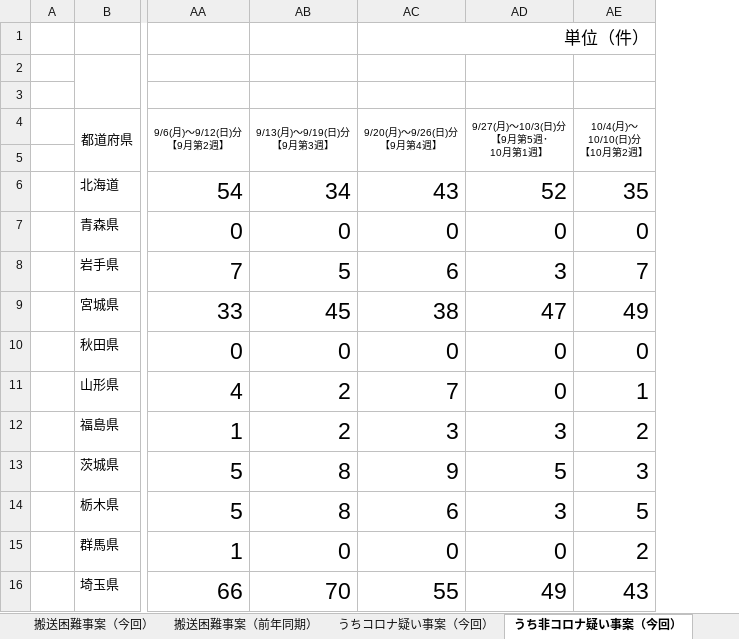
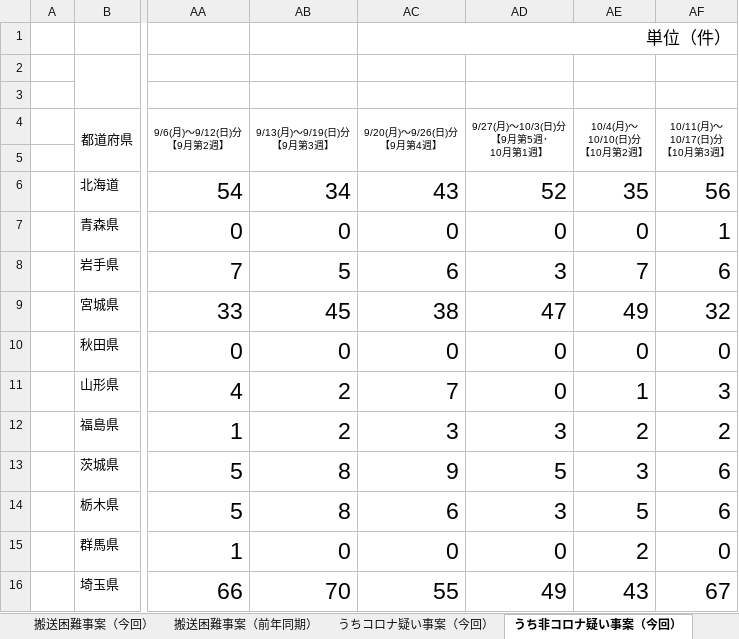
Before and after one commit to code4fukui/fdma_go_jp, an Excel workbook: emergencytransport_difficult.xlsx, sheet うち非コロナ疑い事案（今回）, drawn as a sheet; only a part is shown, gaps mark what is left out; values as stored, in another font and other column widths than the file's, no borders; charts and pictures not drawn; the diff names each change by its address in the sheet, - before the commit and + after, or states it on an @@ line.

```diff
--- a/emergencytransport_difficult.xlsx (sheet うち非コロナ疑い事案（今回）)
+++ b/emergencytransport_difficult.xlsx (sheet うち非コロナ疑い事案（今回）)
+column AF (10/11(月)～ 10/17(日)分 【10月第3週】), rows 6-16: 56 | 1 | 6 | 32 | 0 | 3 | 2 | 6 | 6 | 0 | 67
```
Also changed, not shown: sheet うちコロナ疑い事案（今回）, sheet 搬送困難事案（前年同期）, sheet 搬送困難事案（今回）, 3 other files.
